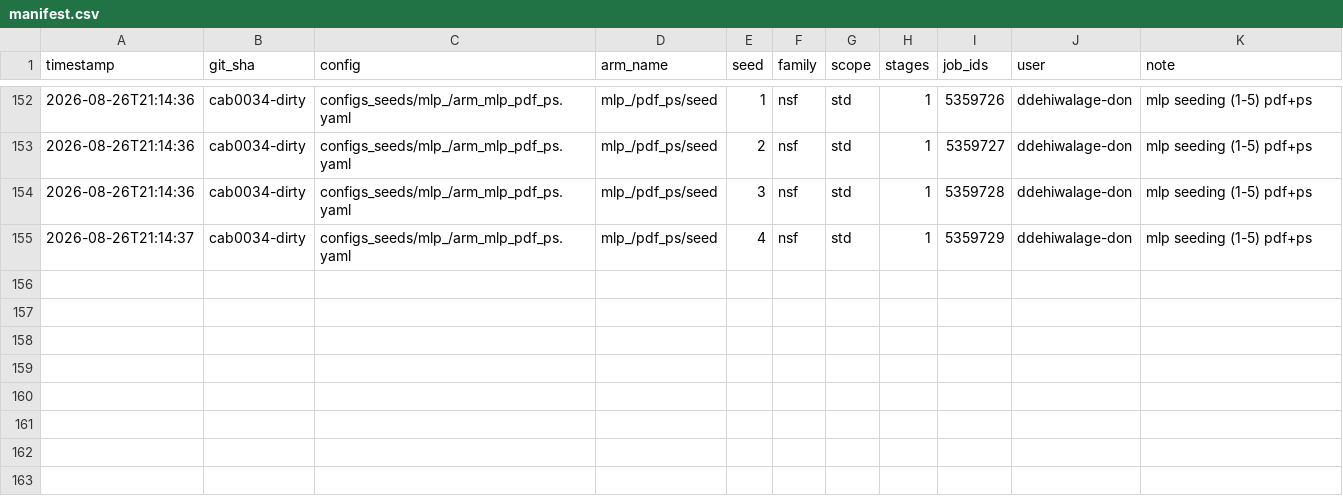
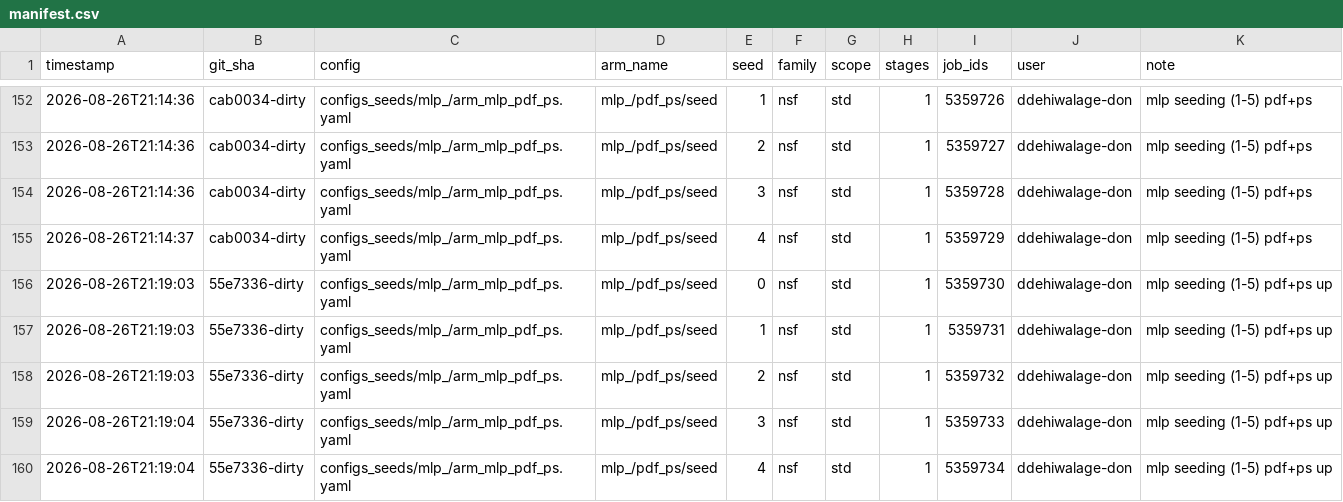
Before and after one commit to Dilru1/21cm-sbi-vmim, a CSV file: experiments/manifest.csv, drawn as a sheet; only a part is shown, gaps mark what is left out; the diff names each change by its address in the sheet, - before the commit and + after, or states it on an @@ line.

Commit message:
Log sweep: mlp_/pdf_ps/seed nsf/std seeds [0, 1, 2, 3, 4] stages=1 @ 55e7336-dirty

```diff
--- a/experiments/manifest.csv
+++ b/experiments/manifest.csv
+row 156: 2026-08-26T21:19:03 | 55e7336-dirty | configs_seeds/mlp_/arm_mlp_pdf_ps.yaml | mlp_/pdf_ps/seed | 0 | nsf | std | 1 | 5359730 | ddehiwalage-don | mlp seeding (1-5) pdf+ps up
+row 157: 2026-08-26T21:19:03 | 55e7336-dirty | configs_seeds/mlp_/arm_mlp_pdf_ps.yaml | mlp_/pdf_ps/seed | 1 | nsf | std | 1 | 5359731 | ddehiwalage-don | mlp seeding (1-5) pdf+ps up
+row 158: 2026-08-26T21:19:03 | 55e7336-dirty | configs_seeds/mlp_/arm_mlp_pdf_ps.yaml | mlp_/pdf_ps/seed | 2 | nsf | std | 1 | 5359732 | ddehiwalage-don | mlp seeding (1-5) pdf+ps up
+row 159: 2026-08-26T21:19:04 | 55e7336-dirty | configs_seeds/mlp_/arm_mlp_pdf_ps.yaml | mlp_/pdf_ps/seed | 3 | nsf | std | 1 | 5359733 | ddehiwalage-don | mlp seeding (1-5) pdf+ps up
+row 160: 2026-08-26T21:19:04 | 55e7336-dirty | configs_seeds/mlp_/arm_mlp_pdf_ps.yaml | mlp_/pdf_ps/seed | 4 | nsf | std | 1 | 5359734 | ddehiwalage-don | mlp seeding (1-5) pdf+ps up
```
